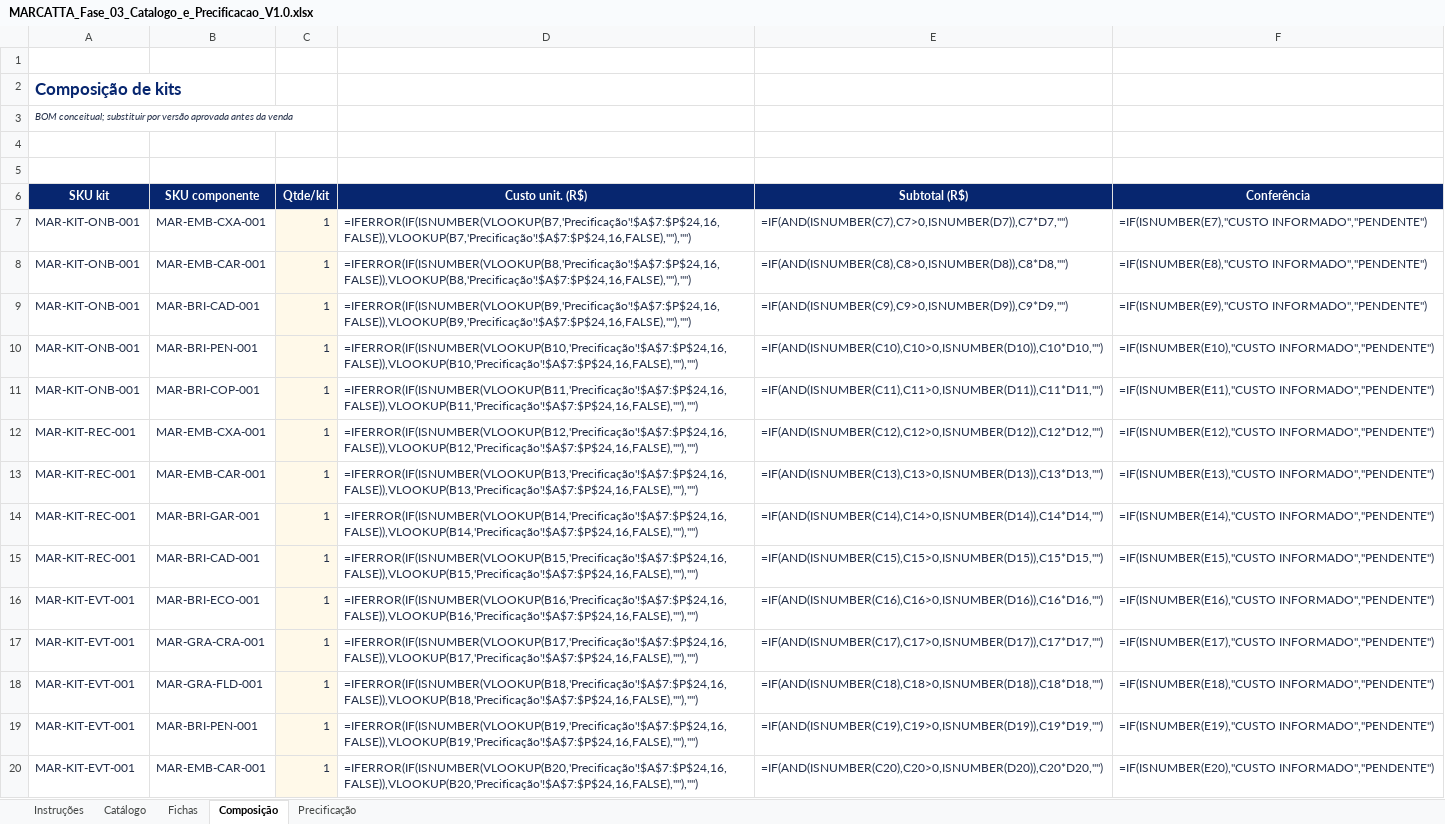
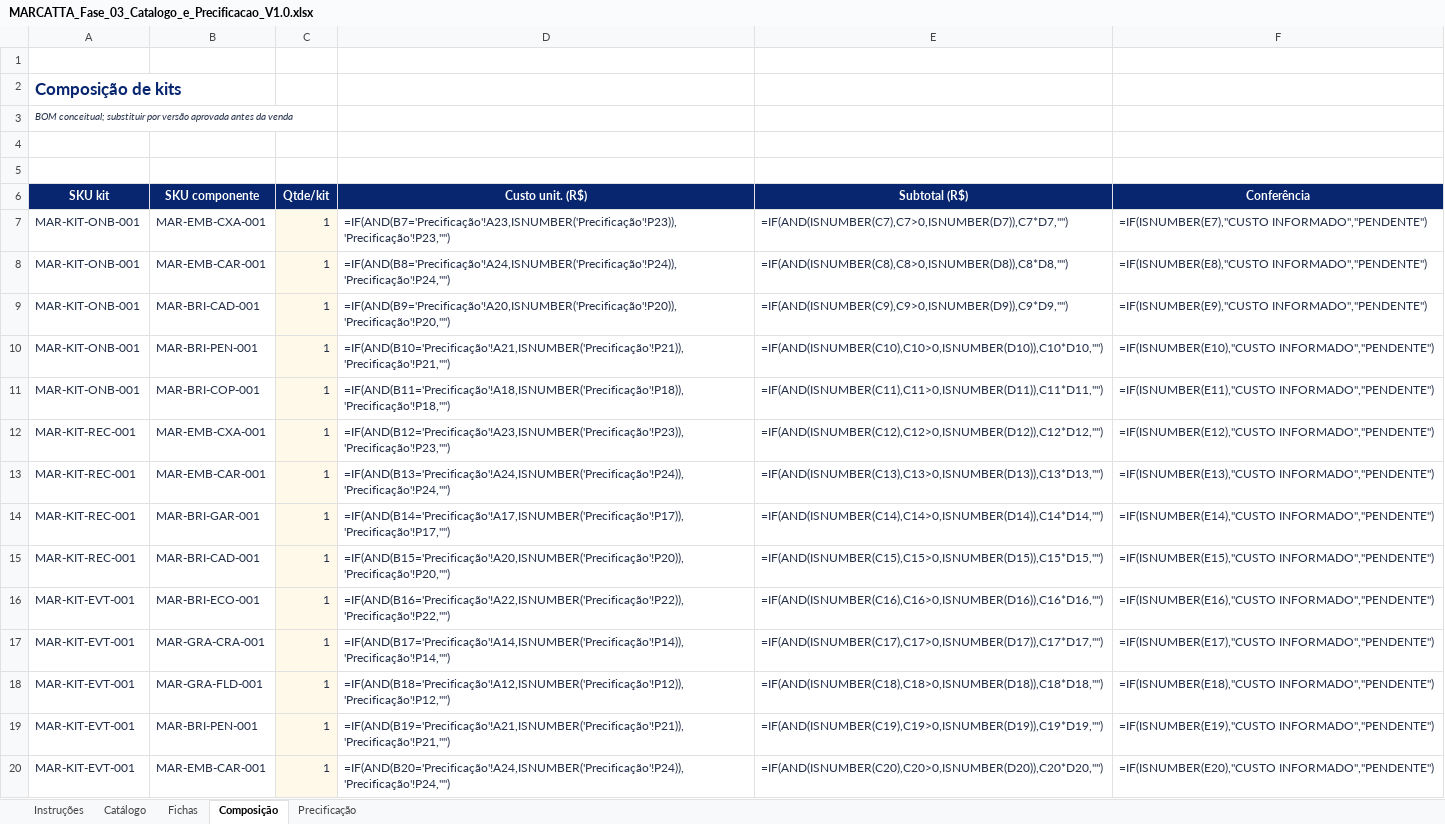
Before and after one commit to GrupoQuellem/grupogeral, an Excel workbook: MARCATTA/MARCATTA_Fase_03_Catalogo_e_Precificacao_V1.0.xlsx, sheet Composição, drawn as a sheet; values as stored, in another font and other column widths than the file's, no borders; formulas are shown in place of their values; the diff names each change by its address in the sheet, - before the commit and + after, or states it on an @@ line.

Commit message:
MARCATTA: corrige vínculo de custos dos componentes dos kits

```diff
--- a/MARCATTA/MARCATTA_Fase_03_Catalogo_e_Precificacao_V1.0.xlsx (sheet Composição)
+++ b/MARCATTA/MARCATTA_Fase_03_Catalogo_e_Precificacao_V1.0.xlsx (sheet Composição)
-D7 (Custo unit. (R$)): =IFERROR(IF(ISNUMBER(VLOOKUP(B7,'Precificação'!$A$7:$P$24,16,FALSE)),VLOOKUP(B7,'Precificação'!$A$7:$P$24,16,FALSE),""),"")
+D7 (Custo unit. (R$)): =IF(AND(B7='Precificação'!A23,ISNUMBER('Precificação'!P23)),'Precificação'!P23,"")
-D8 (Custo unit. (R$)): =IFERROR(IF(ISNUMBER(VLOOKUP(B8,'Precificação'!$A$7:$P$24,16,FALSE)),VLOOKUP(B8,'Precificação'!$A$7:$P$24,16,FALSE),""),"")
+D8 (Custo unit. (R$)): =IF(AND(B8='Precificação'!A24,ISNUMBER('Precificação'!P24)),'Precificação'!P24,"")
-D9 (Custo unit. (R$)): =IFERROR(IF(ISNUMBER(VLOOKUP(B9,'Precificação'!$A$7:$P$24,16,FALSE)),VLOOKUP(B9,'Precificação'!$A$7:$P$24,16,FALSE),""),"")
+D9 (Custo unit. (R$)): =IF(AND(B9='Precificação'!A20,ISNUMBER('Precificação'!P20)),'Precificação'!P20,"")
-D10 (Custo unit. (R$)): =IFERROR(IF(ISNUMBER(VLOOKUP(B10,'Precificação'!$A$7:$P$24,16,FALSE)),VLOOKUP(B10,'Precificação'!$A$7:$P$24,16,FALSE),""),"")
+D10 (Custo unit. (R$)): =IF(AND(B10='Precificação'!A21,ISNUMBER('Precificação'!P21)),'Precificação'!P21,"")
-D11 (Custo unit. (R$)): =IFERROR(IF(ISNUMBER(VLOOKUP(B11,'Precificação'!$A$7:$P$24,16,FALSE)),VLOOKUP(B11,'Precificação'!$A$7:$P$24,16,FALSE),""),"")
+D11 (Custo unit. (R$)): =IF(AND(B11='Precificação'!A18,ISNUMBER('Precificação'!P18)),'Precificação'!P18,"")
-D12 (Custo unit. (R$)): =IFERROR(IF(ISNUMBER(VLOOKUP(B12,'Precificação'!$A$7:$P$24,16,FALSE)),VLOOKUP(B12,'Precificação'!$A$7:$P$24,16,FALSE),""),"")
+D12 (Custo unit. (R$)): =IF(AND(B12='Precificação'!A23,ISNUMBER('Precificação'!P23)),'Precificação'!P23,"")
-D13 (Custo unit. (R$)): =IFERROR(IF(ISNUMBER(VLOOKUP(B13,'Precificação'!$A$7:$P$24,16,FALSE)),VLOOKUP(B13,'Precificação'!$A$7:$P$24,16,FALSE),""),"")
+D13 (Custo unit. (R$)): =IF(AND(B13='Precificação'!A24,ISNUMBER('Precificação'!P24)),'Precificação'!P24,"")
-D14 (Custo unit. (R$)): =IFERROR(IF(ISNUMBER(VLOOKUP(B14,'Precificação'!$A$7:$P$24,16,FALSE)),VLOOKUP(B14,'Precificação'!$A$7:$P$24,16,FALSE),""),"")
+D14 (Custo unit. (R$)): =IF(AND(B14='Precificação'!A17,ISNUMBER('Precificação'!P17)),'Precificação'!P17,"")
-D15 (Custo unit. (R$)): =IFERROR(IF(ISNUMBER(VLOOKUP(B15,'Precificação'!$A$7:$P$24,16,FALSE)),VLOOKUP(B15,'Precificação'!$A$7:$P$24,16,FALSE),""),"")
+D15 (Custo unit. (R$)): =IF(AND(B15='Precificação'!A20,ISNUMBER('Precificação'!P20)),'Precificação'!P20,"")
-D16 (Custo unit. (R$)): =IFERROR(IF(ISNUMBER(VLOOKUP(B16,'Precificação'!$A$7:$P$24,16,FALSE)),VLOOKUP(B16,'Precificação'!$A$7:$P$24,16,FALSE),""),"")
+D16 (Custo unit. (R$)): =IF(AND(B16='Precificação'!A22,ISNUMBER('Precificação'!P22)),'Precificação'!P22,"")
-D17 (Custo unit. (R$)): =IFERROR(IF(ISNUMBER(VLOOKUP(B17,'Precificação'!$A$7:$P$24,16,FALSE)),VLOOKUP(B17,'Precificação'!$A$7:$P$24,16,FALSE),""),"")
+D17 (Custo unit. (R$)): =IF(AND(B17='Precificação'!A14,ISNUMBER('Precificação'!P14)),'Precificação'!P14,"")
-D18 (Custo unit. (R$)): =IFERROR(IF(ISNUMBER(VLOOKUP(B18,'Precificação'!$A$7:$P$24,16,FALSE)),VLOOKUP(B18,'Precificação'!$A$7:$P$24,16,FALSE),""),"")
+D18 (Custo unit. (R$)): =IF(AND(B18='Precificação'!A12,ISNUMBER('Precificação'!P12)),'Precificação'!P12,"")
-D19 (Custo unit. (R$)): =IFERROR(IF(ISNUMBER(VLOOKUP(B19,'Precificação'!$A$7:$P$24,16,FALSE)),VLOOKUP(B19,'Precificação'!$A$7:$P$24,16,FALSE),""),"")
+D19 (Custo unit. (R$)): =IF(AND(B19='Precificação'!A21,ISNUMBER('Precificação'!P21)),'Precificação'!P21,"")
-D20 (Custo unit. (R$)): =IFERROR(IF(ISNUMBER(VLOOKUP(B20,'Precificação'!$A$7:$P$24,16,FALSE)),VLOOKUP(B20,'Precificação'!$A$7:$P$24,16,FALSE),""),"")
+D20 (Custo unit. (R$)): =IF(AND(B20='Precificação'!A24,ISNUMBER('Precificação'!P24)),'Precificação'!P24,"")
```
